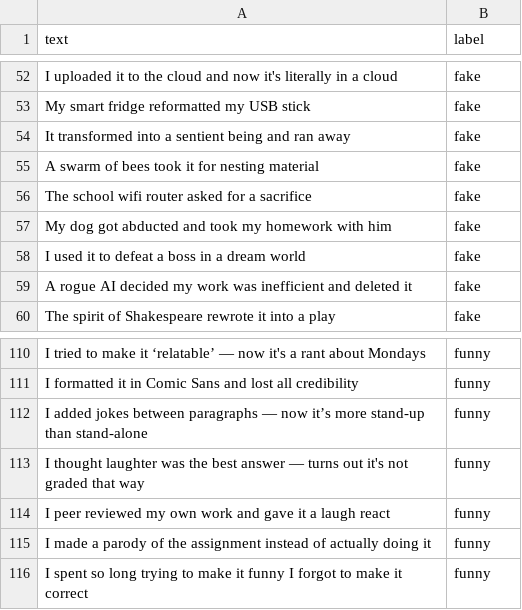
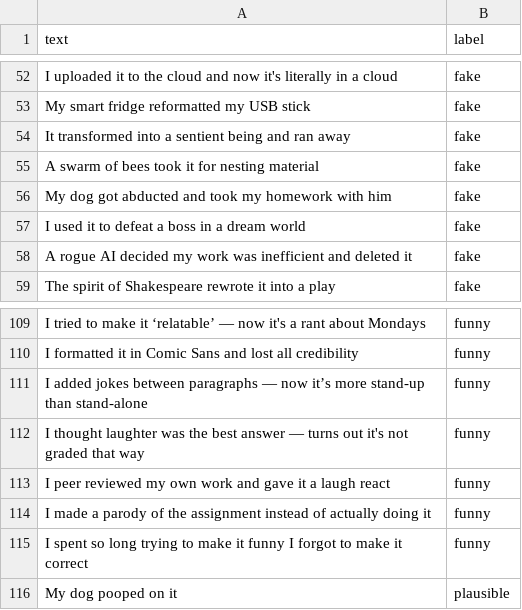
Before and after one commit to joonayaka/excusinator, a CSV file: homework excuses2.csv, drawn as a sheet; only a part is shown, gaps mark what is left out.

Commit message:
Add files via upload

```diff
--- a/homework excuses2.csv
+++ b/homework excuses2.csv
@@ -55,3 +55,2 @@ It transformed into a sentient being and ran away,fake
 A swarm of bees took it for nesting material,fake
-The school wifi router asked for a sacrifice,fake
 My dog got abducted and took my homework with him,fake
@@ -116 +115,2 @@ I made a parody of the assignment instead of actually doing it,funny
 I spent so long trying to make it funny I forgot to make it correct,funny
+My dog pooped on it,plausible
```
